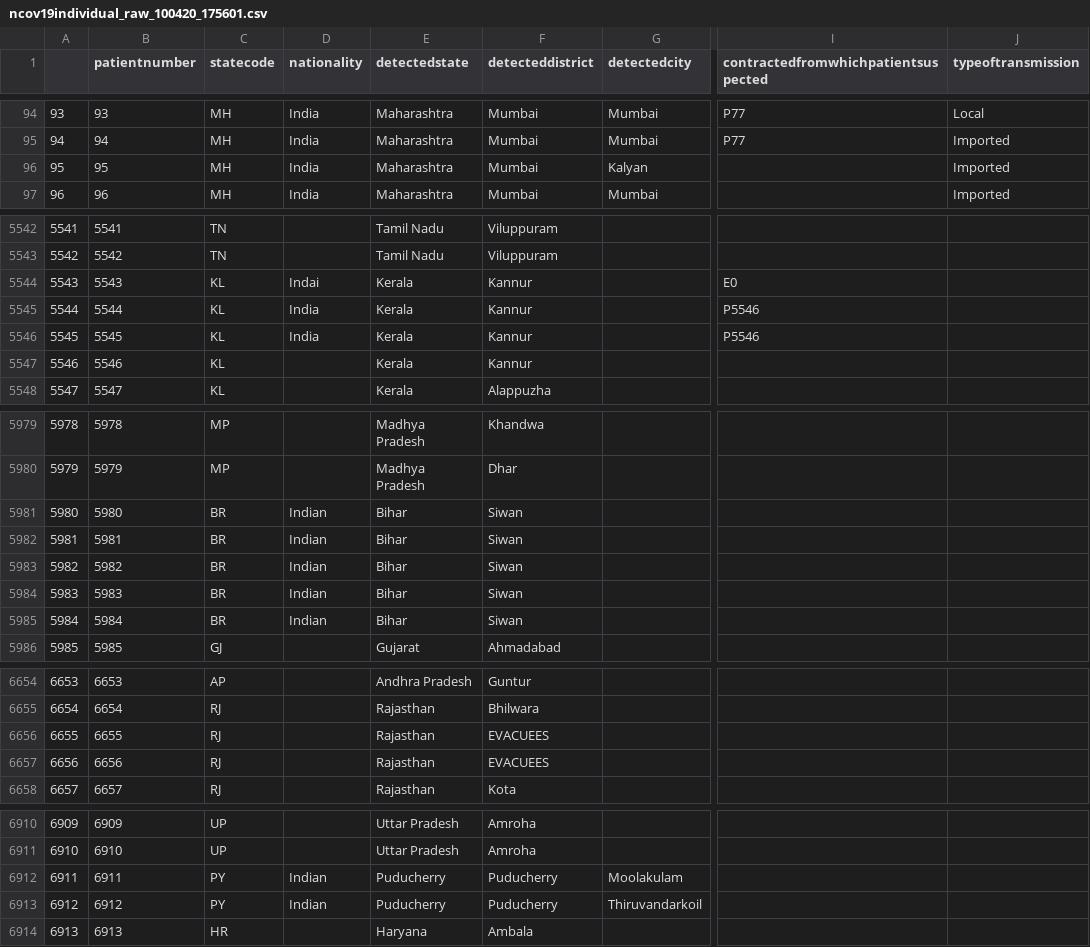
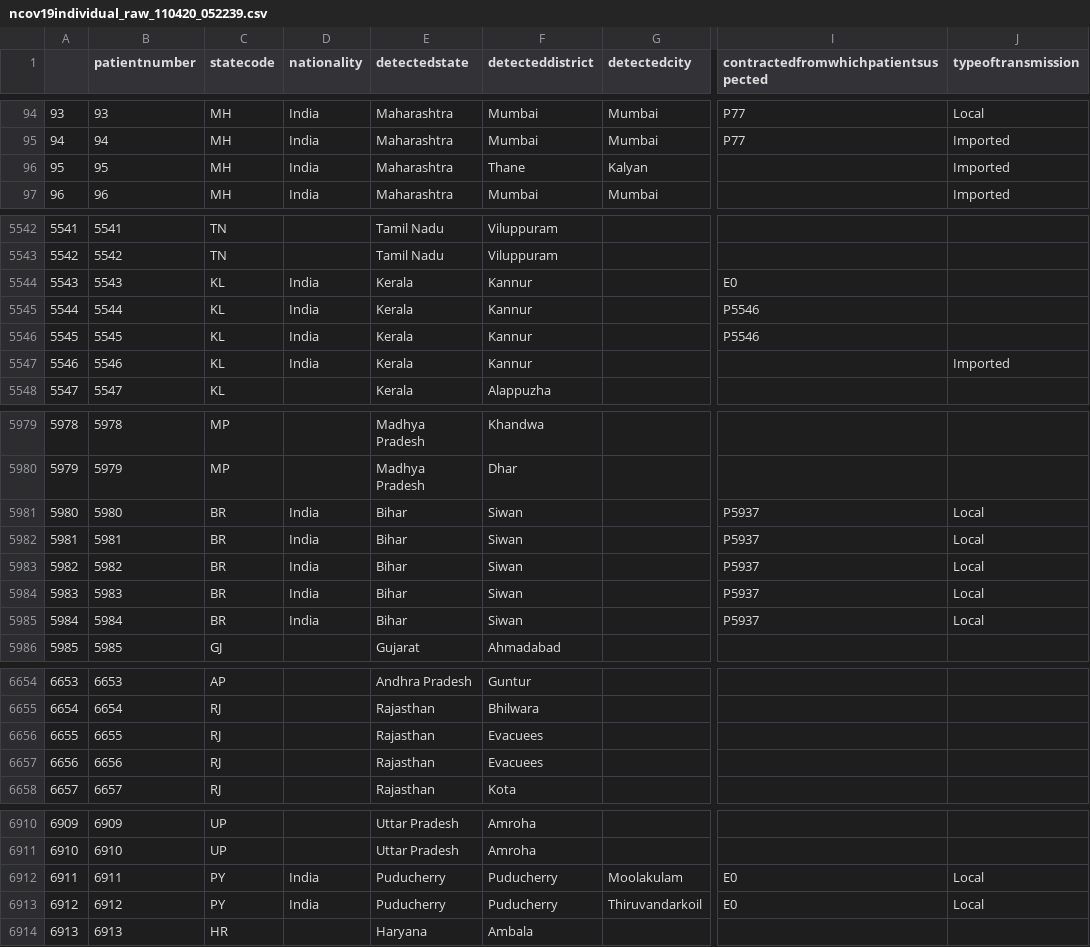
Before and after one commit to mrinal000/covid19_india_data, a CSV file: covid19_data/csv/individual/ncov19individual_raw_110420_052239.csv (was covid19_data/csv/individual/ncov19individual_raw_100420_175601.csv), drawn as a sheet; only a part is shown, gaps mark what is left out; the diff covers the shown part only; the diff names each change by its address in the sheet, - before the commit and + after, or states it on an @@ line.

```diff
--- a/covid19_data/csv/individual/ncov19individual_raw_100420_175601.csv
+++ b/covid19_data/csv/individual/ncov19individual_raw_110420_052239.csv
-F96 (detecteddistrict): Mumbai
+F96 (detecteddistrict): Thane
-D5544 (nationality): Indai
+D5544 (nationality): India
-D5547 (nationality): (empty)
+D5547 (nationality): India
-J5547 (typeoftransmission): (empty)
+J5547 (typeoftransmission): Imported
-D5981:D5985 (nationality): Indian
+D5981:D5985 (nationality): India
-I5981:I5985: (empty)
+I5981:I5985: P5937
-J5981:J5985 (typeoftransmission): (empty)
+J5981:J5985 (typeoftransmission): Local
-F6656:F6657 (detecteddistrict): EVACUEES
+F6656:F6657 (detecteddistrict): Evacuees
-D6912:D6913 (nationality): Indian
+D6912:D6913 (nationality): India
-I6912:I6913: (empty)
+I6912:I6913: E0
-J6912:J6913 (typeoftransmission): (empty)
+J6912:J6913 (typeoftransmission): Local
```
Also changed, not shown: 20 added rows and 11 edited cells elsewhere in this file, covid19_data/csv/individual/ncov19individual_clean_110420_052240.csv, covid19_data/csv/state/ncov19state_long_110420_052240.csv, 14 other files.
